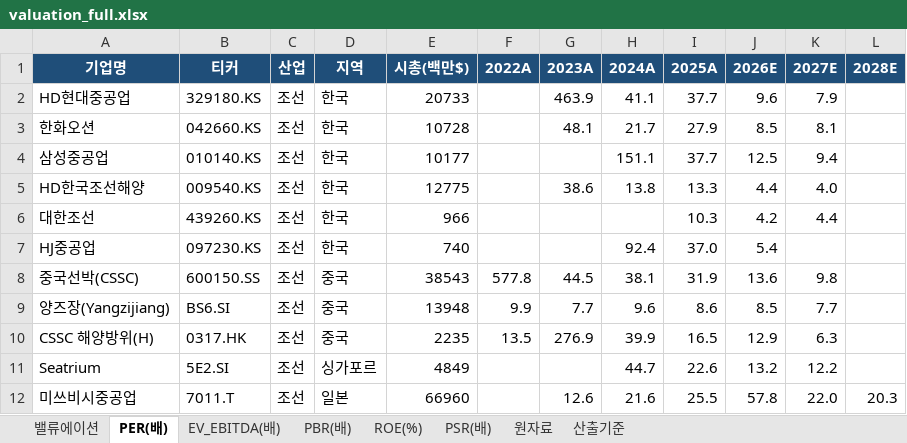
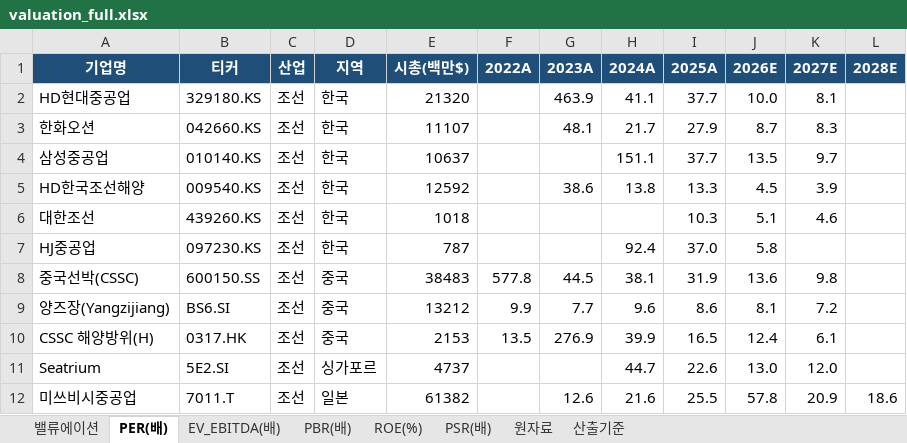
Before and after one commit to gschoie/GS-DB2, an Excel workbook: telegram_research_dashboard/static/valuation_full.xlsx, sheet PER(배), drawn as a sheet; only a part is shown; values as stored, in another font and other column widths than the file's, no borders; the diff covers the shown part only; the diff names each change by its address in the sheet, - before the commit and + after, or states it on an @@ line.

```diff
--- a/telegram_research_dashboard/static/valuation_full.xlsx (sheet PER(배))
+++ b/telegram_research_dashboard/static/valuation_full.xlsx (sheet PER(배))
-E2 (시총(백만$)): 20733
+E2 (시총(백만$)): 21320
-J2 (2026E): 9.6
+J2 (2026E): 10.0
-K2 (2027E): 7.9
+K2 (2027E): 8.1
-E3 (시총(백만$)): 10728
+E3 (시총(백만$)): 11107
-J3 (2026E): 8.5
+J3 (2026E): 8.7
-K3 (2027E): 8.1
+K3 (2027E): 8.3
-E4 (시총(백만$)): 10177
+E4 (시총(백만$)): 10637
-J4 (2026E): 12.5
+J4 (2026E): 13.5
-K4 (2027E): 9.4
+K4 (2027E): 9.7
-E5 (시총(백만$)): 12775
+E5 (시총(백만$)): 12592
-J5 (2026E): 4.4
+J5 (2026E): 4.5
-K5 (2027E): 4.0
+K5 (2027E): 3.9
-E6 (시총(백만$)): 966
+E6 (시총(백만$)): 1018
-J6 (2026E): 4.2
+J6 (2026E): 5.1
-K6 (2027E): 4.4
+K6 (2027E): 4.6
-E7 (시총(백만$)): 740
+E7 (시총(백만$)): 787
-J7 (2026E): 5.4
+J7 (2026E): 5.8
-E8 (시총(백만$)): 38543
+E8 (시총(백만$)): 38483
-E9 (시총(백만$)): 13948
+E9 (시총(백만$)): 13212
-J9 (2026E): 8.5
+J9 (2026E): 8.1
-K9 (2027E): 7.7
+K9 (2027E): 7.2
-E10 (시총(백만$)): 2235
+E10 (시총(백만$)): 2153
-J10 (2026E): 12.9
+J10 (2026E): 12.4
-K10 (2027E): 6.3
+K10 (2027E): 6.1
-E11 (시총(백만$)): 4849
+E11 (시총(백만$)): 4737
-J11 (2026E): 13.2
+J11 (2026E): 13.0
-K11 (2027E): 12.2
+K11 (2027E): 12.0
-E12 (시총(백만$)): 66960
+E12 (시총(백만$)): 61382
-K12 (2027E): 22.0
+K12 (2027E): 20.9
-L12 (2028E): 20.3
+L12 (2028E): 18.6
```
Also changed, not shown: 114 edited cells elsewhere in this sheet, sheet 원자료, sheet 밸류에이션, sheet PBR(배), sheet ROE(%), sheet PSR(배), sheet EV_EBITDA(배), 1 more sheet, 2 other files.
